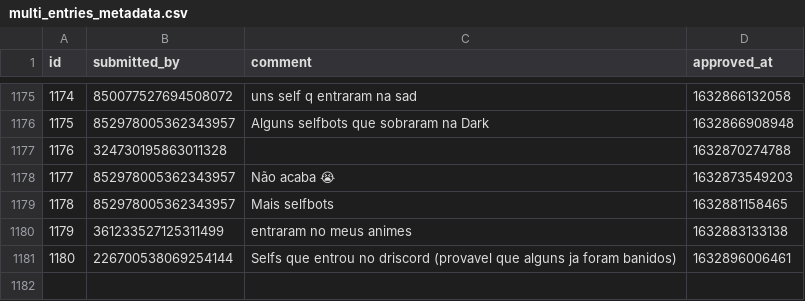
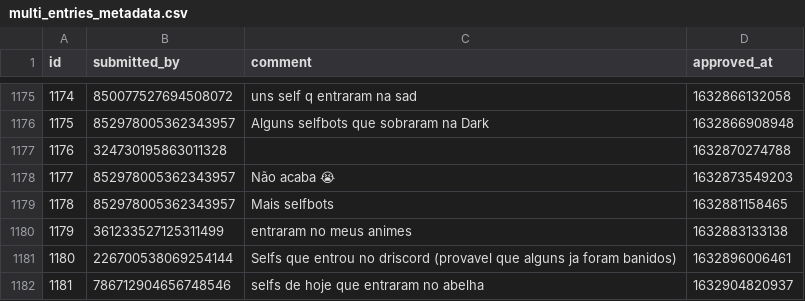
Before and after one commit to LorittaBot/FloppaPowerData, a CSV file: multi_entries_metadata.csv, drawn as a sheet; only a part is shown, gaps mark what is left out; the diff names each change by its address in the sheet, - before the commit and + after, or states it on an @@ line.

```diff
--- a/multi_entries_metadata.csv
+++ b/multi_entries_metadata.csv
+row 1182: 1181 | 786712904656748546 | selfs de hoje que entraram no abelha | 1632904820937
```
Also changed, not shown: blocked_users.csv, users_approvals.csv, 1 other file.
